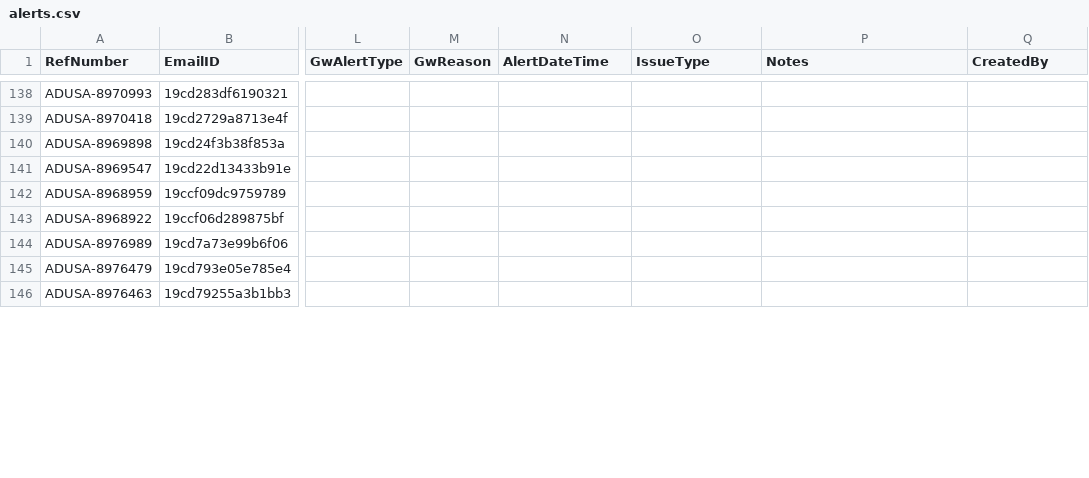
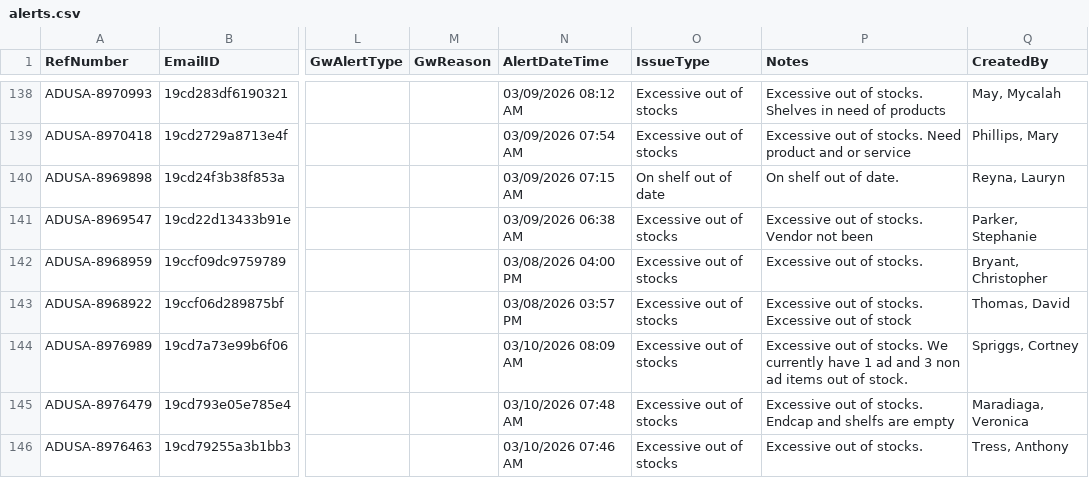
Before and after one commit to Mahpour4/Map-tracker, a CSV file: src/data/alerts.csv, drawn as a sheet; only a part is shown, gaps mark what is left out; the diff covers the shown part only; the diff names each change by its address in the sheet, - before the commit and + after, or states it on an @@ line.

Commit message:
Update alerts.csv from Map Tracker app

```diff
--- a/src/data/alerts.csv
+++ b/src/data/alerts.csv
-N138 (AlertDateTime): (empty)
+N138 (AlertDateTime): 03/09/2026 08:12 AM
-O138:O139 (IssueType): (empty)
+O138:O139 (IssueType): Excessive out of stocks
-P138 (Notes): (empty)
+P138 (Notes): Excessive out of stocks. Shelves in need of products
-Q138 (CreatedBy): (empty)
+Q138 (CreatedBy): May, Mycalah
-N139 (AlertDateTime): (empty)
+N139 (AlertDateTime): 03/09/2026 07:54 AM
-P139 (Notes): (empty)
+P139 (Notes): Excessive out of stocks. Need product and or service
-Q139 (CreatedBy): (empty)
+Q139 (CreatedBy): Phillips, Mary
-N140 (AlertDateTime): (empty)
+N140 (AlertDateTime): 03/09/2026 07:15 AM
-O140 (IssueType): (empty)
+O140 (IssueType): On shelf out of date
-P140 (Notes): (empty)
+P140 (Notes): On shelf out of date.
-Q140 (CreatedBy): (empty)
+Q140 (CreatedBy): Reyna, Lauryn
-N141 (AlertDateTime): (empty)
+N141 (AlertDateTime): 03/09/2026 06:38 AM
-O141:O146 (IssueType): (empty)
+O141:O146 (IssueType): Excessive out of stocks
-P141 (Notes): (empty)
+P141 (Notes): Excessive out of stocks. Vendor not been
-Q141 (CreatedBy): (empty)
+Q141 (CreatedBy): Parker, Stephanie
-N142 (AlertDateTime): (empty)
+N142 (AlertDateTime): 03/08/2026 04:00 PM
-P142 (Notes): (empty)
+P142 (Notes): Excessive out of stocks.
-Q142 (CreatedBy): (empty)
+Q142 (CreatedBy): Bryant, Christopher
-N143 (AlertDateTime): (empty)
+N143 (AlertDateTime): 03/08/2026 03:57 PM
-P143 (Notes): (empty)
+P143 (Notes): Excessive out of stocks. Excessive out of stock
-Q143 (CreatedBy): (empty)
+Q143 (CreatedBy): Thomas, David
-N144 (AlertDateTime): (empty)
+N144 (AlertDateTime): 03/10/2026 08:09 AM
-P144 (Notes): (empty)
+P144 (Notes): Excessive out of stocks. We currently have 1 ad and 3 non ad items out of stock.
-Q144 (CreatedBy): (empty)
+Q144 (CreatedBy): Spriggs, Cortney
-N145 (AlertDateTime): (empty)
+N145 (AlertDateTime): 03/10/2026 07:48 AM
-P145 (Notes): (empty)
+P145 (Notes): Excessive out of stocks. Endcap and shelfs are empty
-Q145 (CreatedBy): (empty)
+Q145 (CreatedBy): Maradiaga, Veronica
-N146 (AlertDateTime): (empty)
+N146 (AlertDateTime): 03/10/2026 07:46 AM
-P146 (Notes): (empty)
+P146 (Notes): Excessive out of stocks.
-Q146 (CreatedBy): (empty)
+Q146 (CreatedBy): Tress, Anthony
```
Also changed, not shown: 1 added row and 64 edited cells elsewhere in this file.
